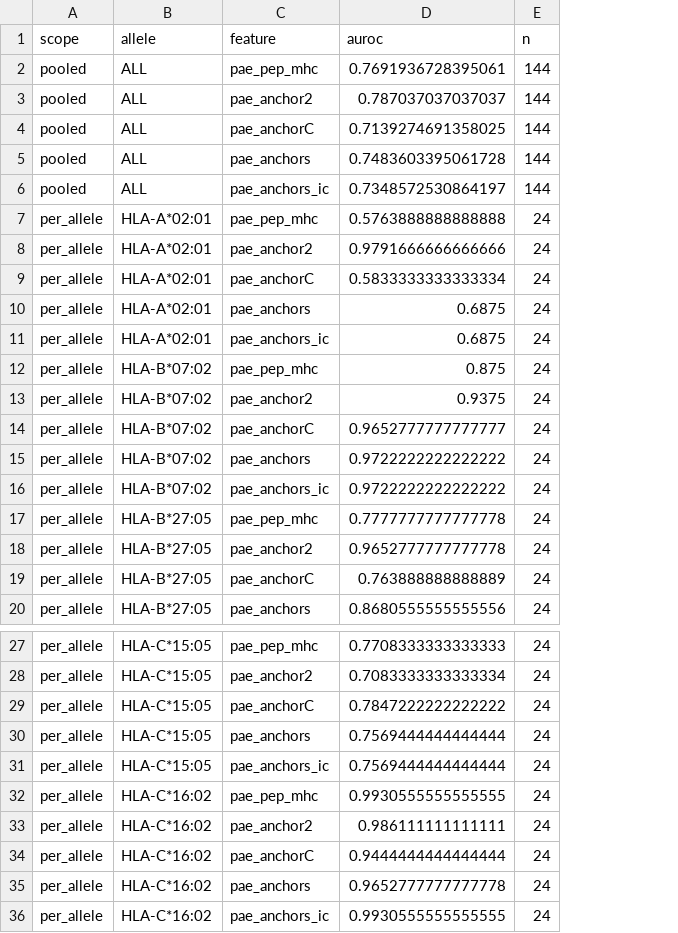
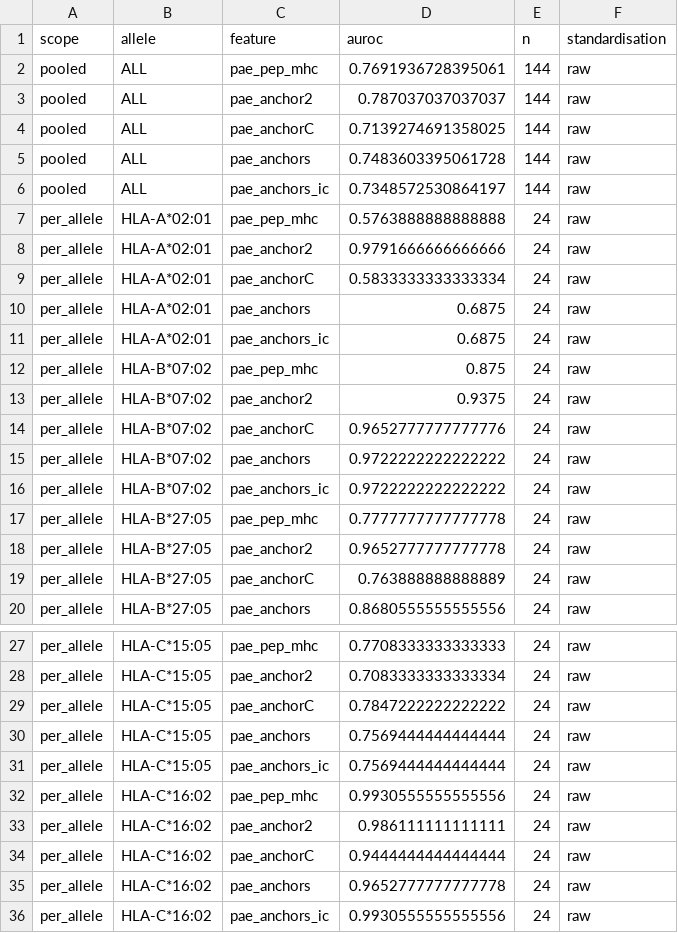
Before and after one commit to lakshaa-s/pmhc-present, a CSV file: auroc_af3_v2.csv, drawn as a sheet; only a part is shown, gaps mark what is left out; the diff names each change by its address in the sheet, - before the commit and + after, or states it on an @@ line.

Commit message:
Commit the z-scored AF3 v2 table and stamp the standardisation convention
pae_af3_v2_z.csv was missing while the v4 equivalent was committed, so row 29's 0.855
was only recoverable by re-standardising. Regenerating gives 0.8549, matching.

auroc_af3_v2.csv now carries a standardisation column reading 'raw', since it holds
raw figures (pae_anchors_ic at 0.735) while the reported headline is z-scored — and
methods 3.6.1's own rule is that every structural figure names its convention.

```diff
--- a/auroc_af3_v2.csv
+++ b/auroc_af3_v2.csv
+column F (standardisation), rows 2-20: all raw; rows 27-36: all raw
-D14 (auroc): 0.9652777777777777
+D14 (auroc): 0.9652777777777776
-D32 (auroc): 0.9930555555555555
+D32 (auroc): 0.9930555555555556
-D36 (auroc): 0.9930555555555555
+D36 (auroc): 0.9930555555555556
```
Also changed, not shown: 1 other file.
